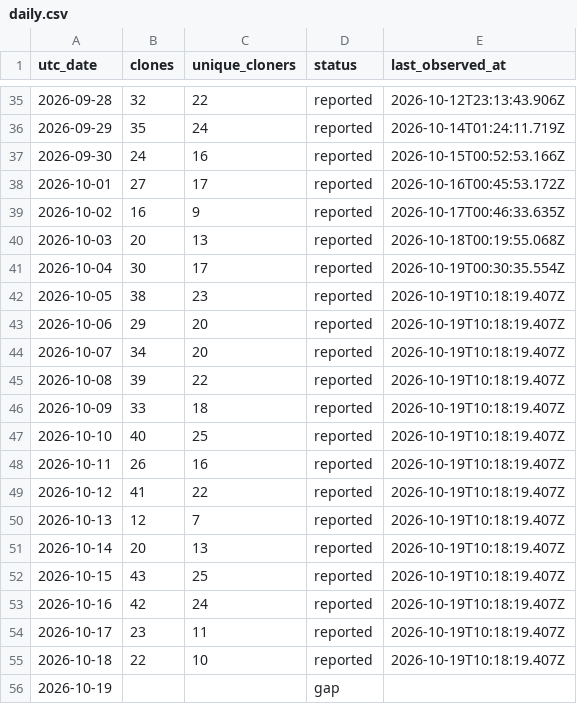
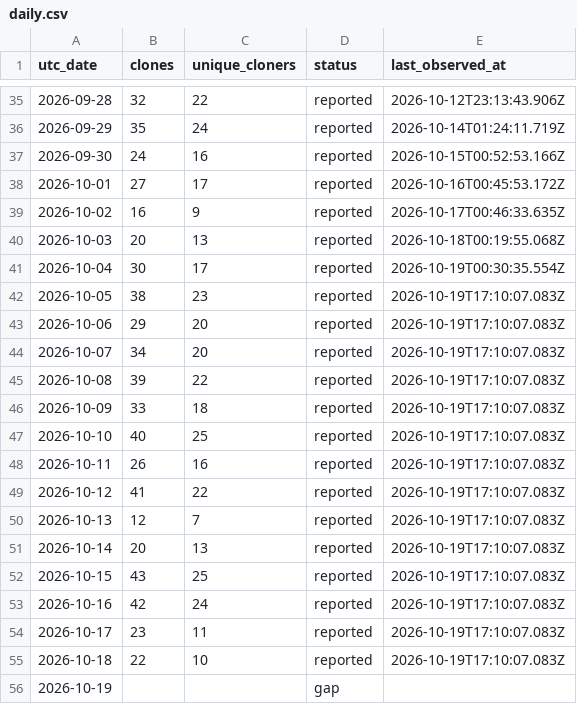
Before and after one commit to zachealy1/orchestrator, a CSV file: clones/daily.csv, drawn as a sheet; only a part is shown, gaps mark what is left out.

Commit message:
chore(metrics): snapshot downloads and clone history

```diff
--- a/clones/daily.csv
+++ b/clones/daily.csv
@@ -41,16 +41,16 @@ utc_date,clones,unique_cloners,status,last_observed_at
 2026-10-04,30,17,reported,2026-10-19T00:30:35.554Z
-2026-10-05,38,23,reported,2026-10-19T10:18:19.407Z
-2026-10-06,29,20,reported,2026-10-19T10:18:19.407Z
-2026-10-07,34,20,reported,2026-10-19T10:18:19.407Z
-2026-10-08,39,22,reported,2026-10-19T10:18:19.407Z
-2026-10-09,33,18,reported,2026-10-19T10:18:19.407Z
-2026-10-10,40,25,reported,2026-10-19T10:18:19.407Z
-2026-10-11,26,16,reported,2026-10-19T10:18:19.407Z
-2026-10-12,41,22,reported,2026-10-19T10:18:19.407Z
-2026-10-13,12,7,reported,2026-10-19T10:18:19.407Z
-2026-10-14,20,13,reported,2026-10-19T10:18:19.407Z
-2026-10-15,43,25,reported,2026-10-19T10:18:19.407Z
-2026-10-16,42,24,reported,2026-10-19T10:18:19.407Z
-2026-10-17,23,11,reported,2026-10-19T10:18:19.407Z
-2026-10-18,22,10,reported,2026-10-19T10:18:19.407Z
+2026-10-05,38,23,reported,2026-10-19T17:10:07.083Z
+2026-10-06,29,20,reported,2026-10-19T17:10:07.083Z
+2026-10-07,34,20,reported,2026-10-19T17:10:07.083Z
+2026-10-08,39,22,reported,2026-10-19T17:10:07.083Z
+2026-10-09,33,18,reported,2026-10-19T17:10:07.083Z
+2026-10-10,40,25,reported,2026-10-19T17:10:07.083Z
+2026-10-11,26,16,reported,2026-10-19T17:10:07.083Z
+2026-10-12,41,22,reported,2026-10-19T17:10:07.083Z
+2026-10-13,12,7,reported,2026-10-19T17:10:07.083Z
+2026-10-14,20,13,reported,2026-10-19T17:10:07.083Z
+2026-10-15,43,25,reported,2026-10-19T17:10:07.083Z
+2026-10-16,42,24,reported,2026-10-19T17:10:07.083Z
+2026-10-17,23,11,reported,2026-10-19T17:10:07.083Z
+2026-10-18,22,10,reported,2026-10-19T17:10:07.083Z
 2026-10-19,,,gap,
```
Also changed, not shown: 6 other files.
